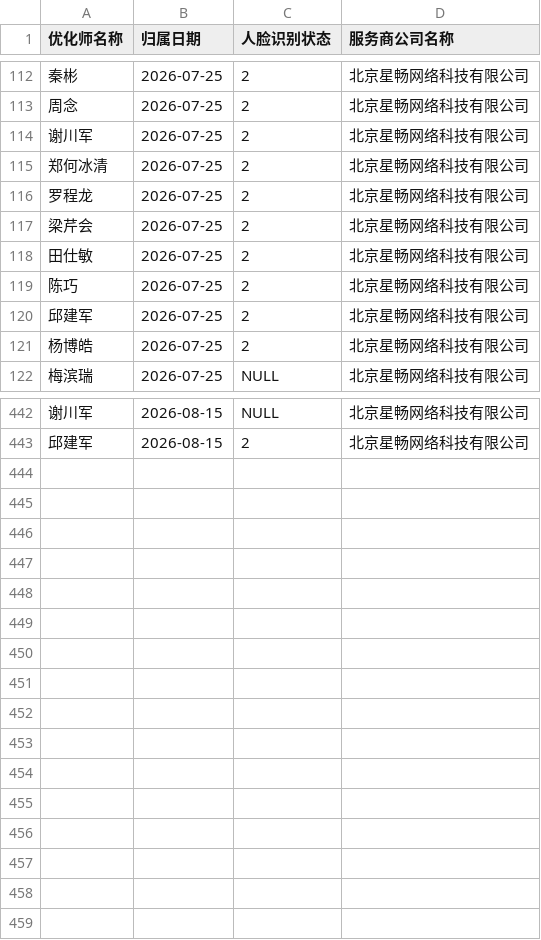
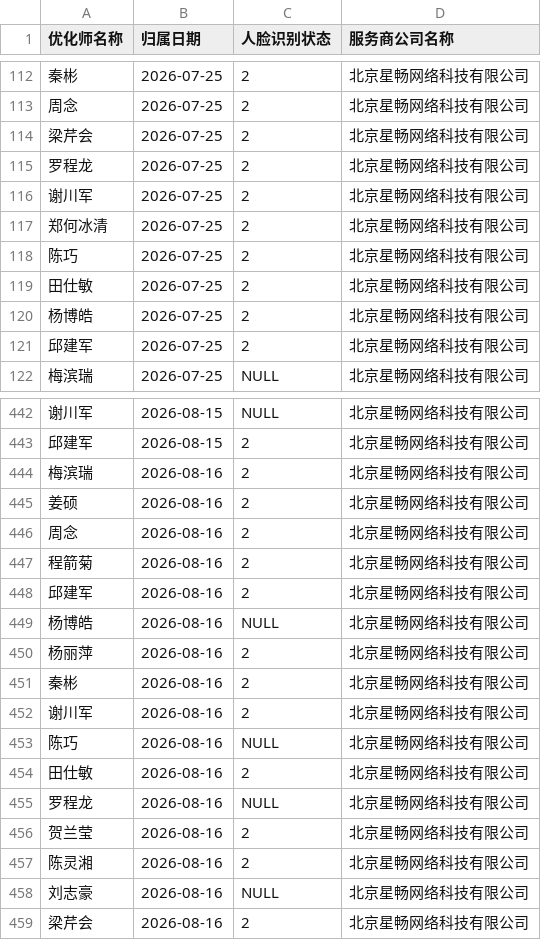
Before and after one commit to yvonnetong1019/face-dashboard-beijing-xingchang, a CSV file: face_data.csv, drawn as a sheet; only a part is shown, gaps mark what is left out; the diff covers the shown part only.

Commit message:
Refresh Beijing Xingchang face dashboard data to 2026-08-16
Co-Authored-By: Aime <aime@bytedance.com>
Change-Id: I344fa742467f74765f3abf747b13d5dc74f9e42b

```diff
--- a/face_data.csv
+++ b/face_data.csv
@@ -113,10 +113,10 @@
 周念,2026-07-25,2,北京星畅网络科技有限公司
+梁芹会,2026-07-25,2,北京星畅网络科技有限公司
+罗程龙,2026-07-25,2,北京星畅网络科技有限公司
 谢川军,2026-07-25,2,北京星畅网络科技有限公司
 郑何冰清,2026-07-25,2,北京星畅网络科技有限公司
-罗程龙,2026-07-25,2,北京星畅网络科技有限公司
-梁芹会,2026-07-25,2,北京星畅网络科技有限公司
+陈巧,2026-07-25,2,北京星畅网络科技有限公司
 田仕敏,2026-07-25,2,北京星畅网络科技有限公司
-陈巧,2026-07-25,2,北京星畅网络科技有限公司
+杨博皓,2026-07-25,2,北京星畅网络科技有限公司
 邱建军,2026-07-25,2,北京星畅网络科技有限公司
-杨博皓,2026-07-25,2,北京星畅网络科技有限公司
 梅滨瑞,2026-07-25,NULL,北京星畅网络科技有限公司
@@ -443 +443,17 @@
 邱建军,2026-08-15,2,北京星畅网络科技有限公司
+梅滨瑞,2026-08-16,2,北京星畅网络科技有限公司
+姜硕,2026-08-16,2,北京星畅网络科技有限公司
+周念,2026-08-16,2,北京星畅网络科技有限公司
+程箭菊,2026-08-16,2,北京星畅网络科技有限公司
+邱建军,2026-08-16,2,北京星畅网络科技有限公司
+杨博皓,2026-08-16,NULL,北京星畅网络科技有限公司
+杨丽萍,2026-08-16,2,北京星畅网络科技有限公司
+秦彬,2026-08-16,2,北京星畅网络科技有限公司
+谢川军,2026-08-16,2,北京星畅网络科技有限公司
+陈巧,2026-08-16,NULL,北京星畅网络科技有限公司
+田仕敏,2026-08-16,2,北京星畅网络科技有限公司
+罗程龙,2026-08-16,NULL,北京星畅网络科技有限公司
+贺兰莹,2026-08-16,2,北京星畅网络科技有限公司
+陈灵湘,2026-08-16,2,北京星畅网络科技有限公司
+刘志豪,2026-08-16,NULL,北京星畅网络科技有限公司
+梁芹会,2026-08-16,2,北京星畅网络科技有限公司
```
Also changed, not shown: 65 moved rows elsewhere in this file, 1 other file.
